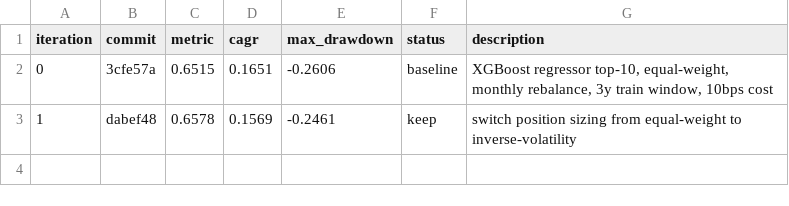
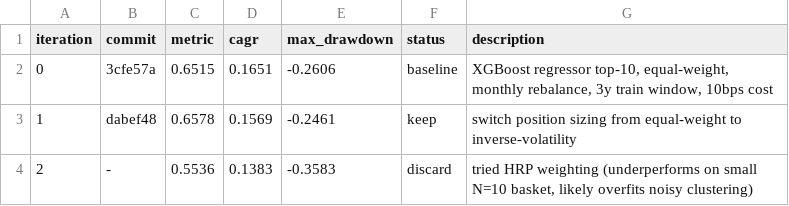
Before and after one commit to lucapflittner/Aktienbot, a TSV file: autoresearch/results.tsv, drawn as a sheet.

Commit message:
log: iteration 2 discard

```diff
--- a/autoresearch/results.tsv
+++ b/autoresearch/results.tsv
@@ -3 +3,2 @@ iteration	commit	metric	cagr	max_drawdown	status	description
 1	dabef48	0.6578	0.1569	-0.2461	keep	switch position sizing from equal-weight to inverse-volatility
+2	-	0.5536	0.1383	-0.3583	discard	tried HRP weighting (underperforms on small N=10 basket, likely overfits noisy clustering)
```
